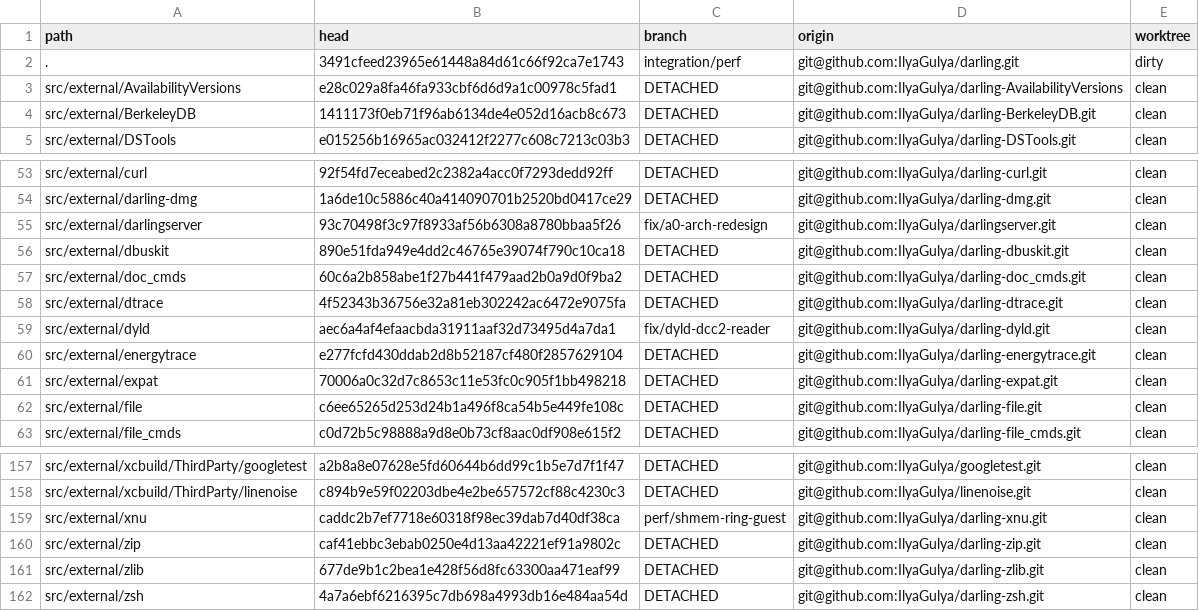
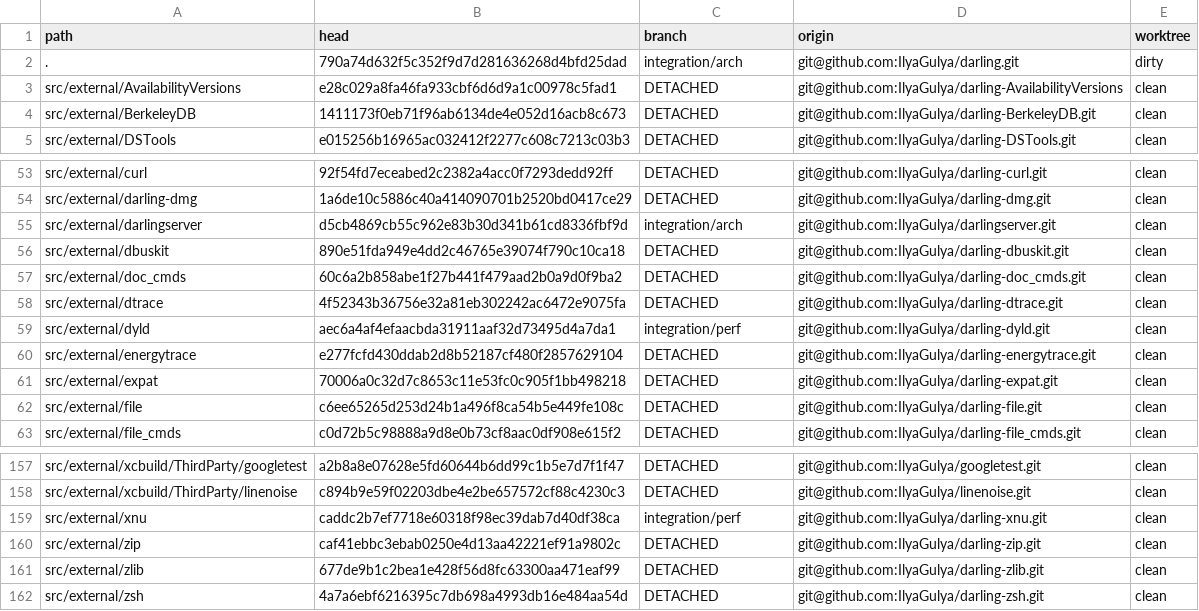
Before and after one commit to IlyaGulya/darling-workspace, a TSV file: state/repos.tsv, drawn as a sheet; only a part is shown, gaps mark what is left out.

Commit message:
handoff: refresh bundles + locked manifest after full apply-chain landing
Records the post-apply workspace state: integration/{homebrew,perf,arch}
branches built across the multi-repo workspace, darlingserver bundle at the
integration/arch tip (tree-identical to fix/a0-arch-redesign). Layer branches
preserved. Deployed baseline d81b5cf1 unchanged.

```diff
--- a/state/repos.tsv
+++ b/state/repos.tsv
@@ -1,3 +1,3 @@
 path	head	branch	origin	worktree
-.	3491cfeed23965e61448a84d61c66f92ca7e1743	integration/perf	git@github.com:IlyaGulya/darling.git	dirty
+.	790a74d632f5c352f9d7d281636268d4bfd25dad	integration/arch	git@github.com:IlyaGulya/darling.git	dirty
 src/external/AvailabilityVersions	e28c029a8fa46fa933cbf6d6d9a1c00978c5fad1	DETACHED	git@github.com:IlyaGulya/darling-AvailabilityVersions	clean
@@ -54,3 +54,3 @@ src/external/curl	92f54fd7eceabed2c2382a4acc0f7293dedd92ff	DETACHED	git@github.c
 src/external/darling-dmg	1a6de10c5886c40a414090701b2520bd0417ce29	DETACHED	git@github.com:IlyaGulya/darling-dmg.git	clean
-src/external/darlingserver	93c70498f3c97f8933af56b6308a8780bbaa5f26	fix/a0-arch-redesign	git@github.com:IlyaGulya/darlingserver.git	clean
+src/external/darlingserver	d5cb4869cb55c962e83b30d341b61cd8336fbf9d	integration/arch	git@github.com:IlyaGulya/darlingserver.git	clean
 src/external/dbuskit	890e51fda949e4dd2c46765e39074f790c10ca18	DETACHED	git@github.com:IlyaGulya/darling-dbuskit.git	clean
@@ -58,3 +58,3 @@ src/external/doc_cmds	60c6a2b858abe1f27b441f479aad2b0a9d0f9ba2	DETACHED	git@gith
 src/external/dtrace	4f52343b36756e32a81eb302242ac6472e9075fa	DETACHED	git@github.com:IlyaGulya/darling-dtrace.git	clean
-src/external/dyld	aec6a4af4efaacbda31911aaf32d73495d4a7da1	fix/dyld-dcc2-reader	git@github.com:IlyaGulya/darling-dyld.git	clean
+src/external/dyld	aec6a4af4efaacbda31911aaf32d73495d4a7da1	integration/perf	git@github.com:IlyaGulya/darling-dyld.git	clean
 src/external/energytrace	e277fcfd430ddab2d8b52187cf480f2857629104	DETACHED	git@github.com:IlyaGulya/darling-energytrace.git	clean
@@ -158,3 +158,3 @@ src/external/xcbuild/ThirdParty/googletest	a2b8a8e07628e5fd60644b6dd99c1b5e7d7f1
 src/external/xcbuild/ThirdParty/linenoise	c894b9e59f02203dbe4e2be657572cf88c4230c3	DETACHED	git@github.com:IlyaGulya/linenoise.git	clean
-src/external/xnu	caddc2b7ef7718e60318f98ec39dab7d40df38ca	perf/shmem-ring-guest	git@github.com:IlyaGulya/darling-xnu.git	clean
+src/external/xnu	caddc2b7ef7718e60318f98ec39dab7d40df38ca	integration/perf	git@github.com:IlyaGulya/darling-xnu.git	clean
 src/external/zip	caf41ebbc3ebab0250e4d13aa42221ef91a9802c	DETACHED	git@github.com:IlyaGulya/darling-zip.git	clean
```
Also changed, not shown: 5 other files.
